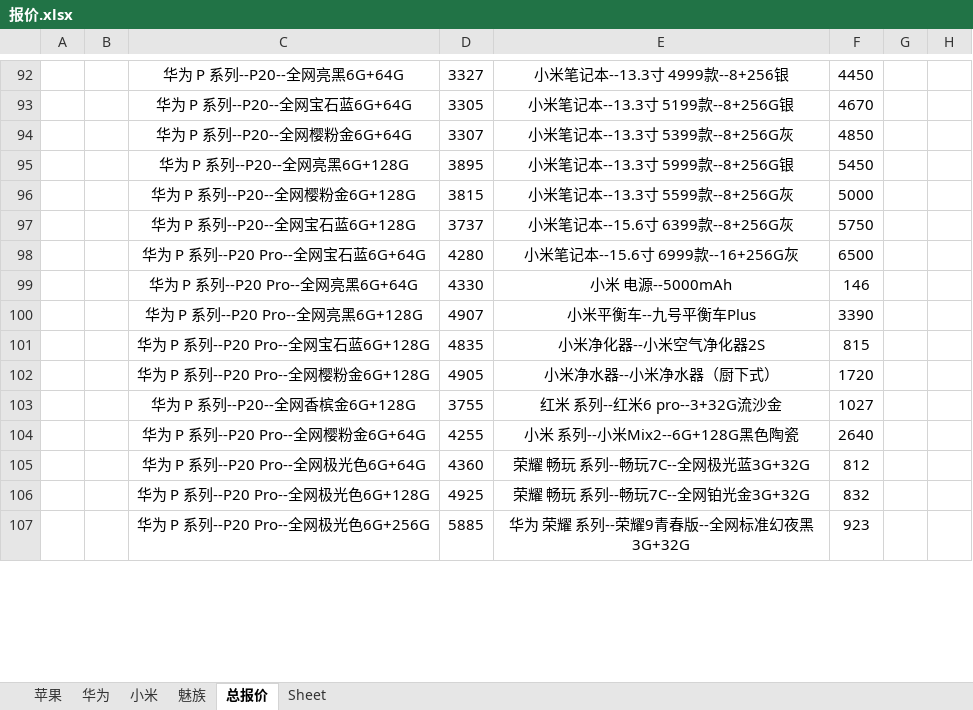
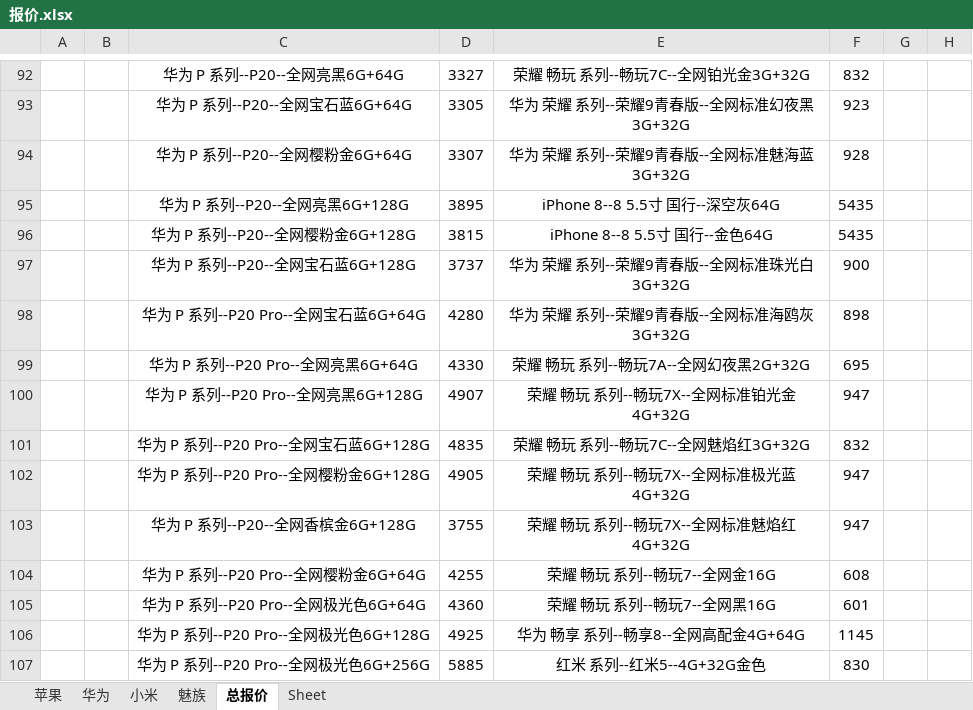
Before and after one commit to lcscim/python-demo, an Excel workbook: project/yilaitong/报价.xlsx, sheet 总报价, drawn as a sheet; only a part is shown, gaps mark what is left out; values as stored, in another font and other column widths than the file's, no borders; the diff covers the shown part only; the diff names each change by its address in the sheet, - before the commit and + after, or states it on an @@ line.

```diff
--- a/project/yilaitong/报价.xlsx (sheet 总报价)
+++ b/project/yilaitong/报价.xlsx (sheet 总报价)
-E92: 小米笔记本--13.3寸 4999款--8+256银
+E92: 荣耀 畅玩 系列--畅玩7C--全网铂光金3G+32G
-F92: 4450
+F92: 832
-E93: 小米笔记本--13.3寸 5199款--8+256G银
+E93: 华为 荣耀 系列--荣耀9青春版--全网标准幻夜黑3G+32G
-F93: 4670
+F93: 923
-E94: 小米笔记本--13.3寸 5399款--8+256G灰
+E94: 华为 荣耀 系列--荣耀9青春版--全网标准魅海蓝3G+32G
-F94: 4850
+F94: 928
-E95: 小米笔记本--13.3寸 5999款--8+256G银
+E95: iPhone 8--8 5.5寸 国行--深空灰64G
-F95: 5450
+F95: 5435
-E96: 小米笔记本--13.3寸 5599款--8+256G灰
+E96: iPhone 8--8 5.5寸 国行--金色64G
-F96: 5000
+F96: 5435
-E97: 小米笔记本--15.6寸 6399款--8+256G灰
+E97: 华为 荣耀 系列--荣耀9青春版--全网标准珠光白3G+32G
-F97: 5750
+F97: 900
-E98: 小米笔记本--15.6寸 6999款--16+256G灰
+E98: 华为 荣耀 系列--荣耀9青春版--全网标准海鸥灰3G+32G
-F98: 6500
+F98: 898
-E99: 小米 电源--5000mAh
+E99: 荣耀 畅玩 系列--畅玩7A--全网幻夜黑2G+32G
-F99: 146
+F99: 695
-E100: 小米平衡车--九号平衡车Plus
+E100: 荣耀 畅玩 系列--畅玩7X--全网标准铂光金4G+32G
-F100: 3390
+F100: 947
-E101: 小米净化器--小米空气净化器2S
+E101: 荣耀 畅玩 系列--畅玩7C--全网魅焰红3G+32G
-F101: 815
+F101: 832
-E102: 小米净水器--小米净水器（厨下式）
+E102: 荣耀 畅玩 系列--畅玩7X--全网标准极光蓝4G+32G
-F102: 1720
+F102: 947
-E103: 红米 系列--红米6 pro--3+32G流沙金
+E103: 荣耀 畅玩 系列--畅玩7X--全网标准魅焰红4G+32G
-F103: 1027
+F103: 947
-E104: 小米 系列--小米Mix2--6G+128G黑色陶瓷
+E104: 荣耀 畅玩 系列--畅玩7--全网金16G
-F104: 2640
+F104: 608
-E105: 荣耀 畅玩 系列--畅玩7C--全网极光蓝3G+32G
+E105: 荣耀 畅玩 系列--畅玩7--全网黑16G
-F105: 812
+F105: 601
-E106: 荣耀 畅玩 系列--畅玩7C--全网铂光金3G+32G
+E106: 华为 畅享 系列--畅享8--全网高配金4G+64G
-F106: 832
+F106: 1145
-E107: 华为 荣耀 系列--荣耀9青春版--全网标准幻夜黑3G+32G
+E107: 红米 系列--红米5--4G+32G金色
-F107: 923
+F107: 830
```
Also changed, not shown: 118 edited cells elsewhere in this sheet, sheet 小米, 4 other files.
